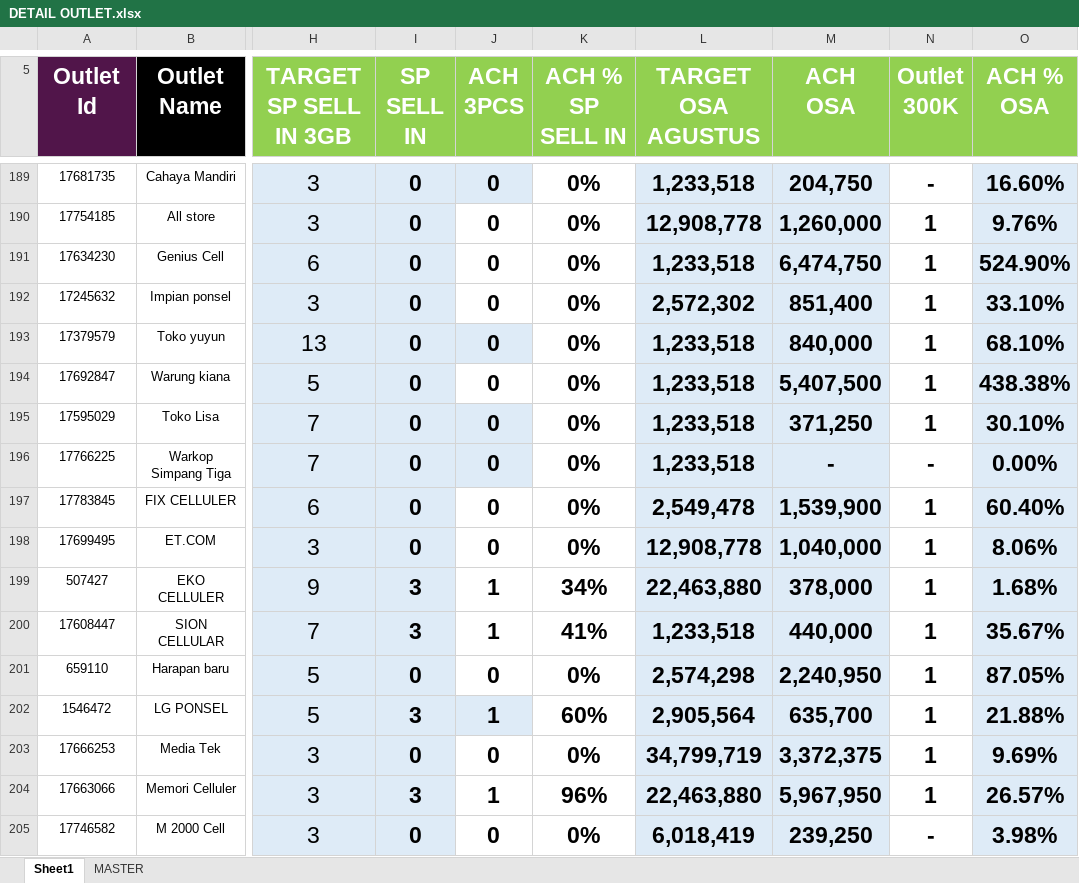
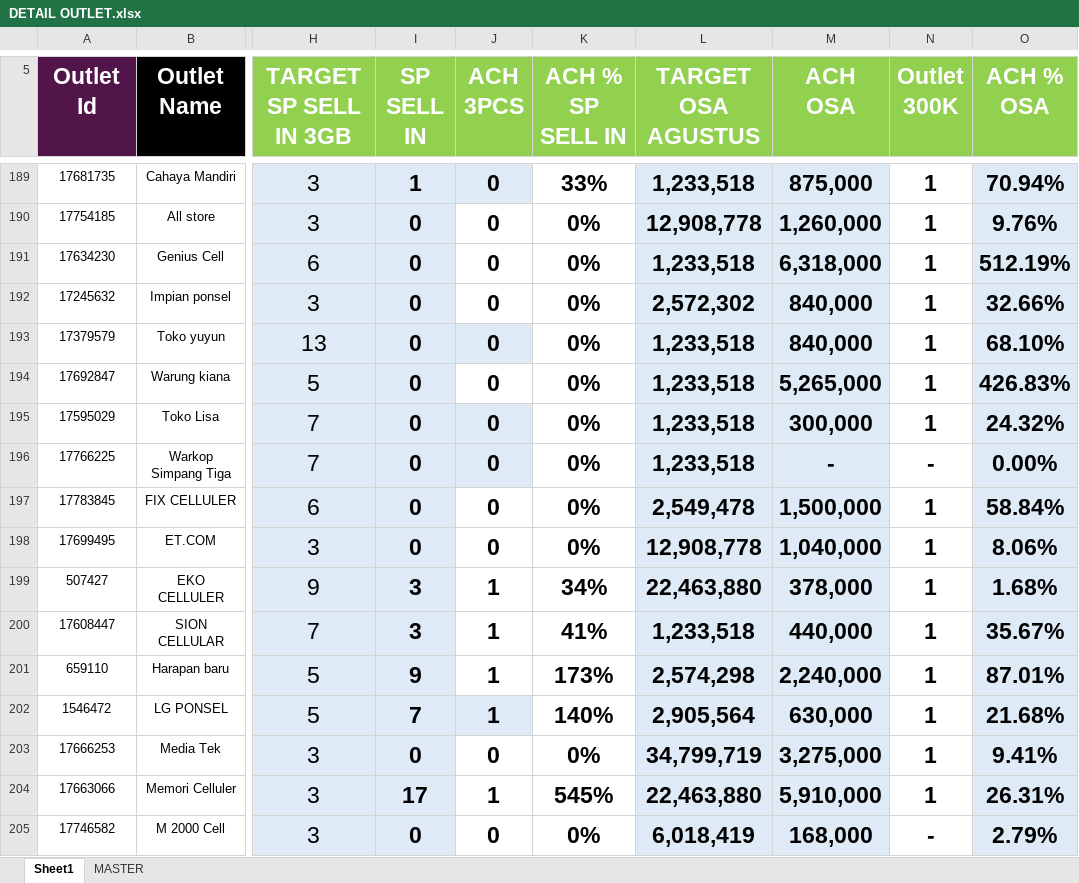
Before and after one commit to heryirwansyah05-cpu/Dashboard_Bengkayang, an Excel workbook: DETAIL OUTLET.xlsx, sheet Sheet1, drawn as a sheet; only a part is shown, gaps mark what is left out; values as stored, in another font and other column widths than the file's, no borders; conditional formats not drawn; the diff covers the shown part only; the diff names each change by its address in the sheet, - before the commit and + after, or states it on an @@ line.

```diff
--- a/DETAIL OUTLET.xlsx (sheet Sheet1)
+++ b/DETAIL OUTLET.xlsx (sheet Sheet1)
-I189 (SP SELL IN): 0
+I189 (SP SELL IN): 1
-K189 (ACH % SP SELL IN): 0%
+K189 (ACH % SP SELL IN): 33%
-M189 (ACH OSA): 204,750
+M189 (ACH OSA): 875,000
-N189 (Outlet 300K): -
+N189 (Outlet 300K): 1
-O189 (ACH % OSA): 16.60%
+O189 (ACH % OSA): 70.94%
-M191 (ACH OSA): 6,474,750
+M191 (ACH OSA): 6,318,000
-O191 (ACH % OSA): 524.90%
+O191 (ACH % OSA): 512.19%
-M192 (ACH OSA): 851,400
+M192 (ACH OSA): 840,000
-O192 (ACH % OSA): 33.10%
+O192 (ACH % OSA): 32.66%
-M194 (ACH OSA): 5,407,500
+M194 (ACH OSA): 5,265,000
-O194 (ACH % OSA): 438.38%
+O194 (ACH % OSA): 426.83%
-M195 (ACH OSA): 371,250
+M195 (ACH OSA): 300,000
-O195 (ACH % OSA): 30.10%
+O195 (ACH % OSA): 24.32%
-M197 (ACH OSA): 1,539,900
+M197 (ACH OSA): 1,500,000
-O197 (ACH % OSA): 60.40%
+O197 (ACH % OSA): 58.84%
-I201 (SP SELL IN): 0
+I201 (SP SELL IN): 9
-J201 (ACH 3PCS): 0
+J201 (ACH 3PCS): 1
-K201 (ACH % SP SELL IN): 0%
+K201 (ACH % SP SELL IN): 173%
-M201 (ACH OSA): 2,240,950
+M201 (ACH OSA): 2,240,000
-O201 (ACH % OSA): 87.05%
+O201 (ACH % OSA): 87.01%
-I202 (SP SELL IN): 3
+I202 (SP SELL IN): 7
-K202 (ACH % SP SELL IN): 60%
+K202 (ACH % SP SELL IN): 140%
-M202 (ACH OSA): 635,700
+M202 (ACH OSA): 630,000
-O202 (ACH % OSA): 21.88%
+O202 (ACH % OSA): 21.68%
-M203 (ACH OSA): 3,372,375
+M203 (ACH OSA): 3,275,000
-O203 (ACH % OSA): 9.69%
+O203 (ACH % OSA): 9.41%
-I204 (SP SELL IN): 3
+I204 (SP SELL IN): 17
-K204 (ACH % SP SELL IN): 96%
+K204 (ACH % SP SELL IN): 545%
-M204 (ACH OSA): 5,967,950
+M204 (ACH OSA): 5,910,000
-O204 (ACH % OSA): 26.57%
+O204 (ACH % OSA): 26.31%
-M205 (ACH OSA): 239,250
+M205 (ACH OSA): 168,000
-O205 (ACH % OSA): 3.98%
+O205 (ACH % OSA): 2.79%
```
Also changed, not shown: 286 edited cells elsewhere in this sheet, 1 other file.
